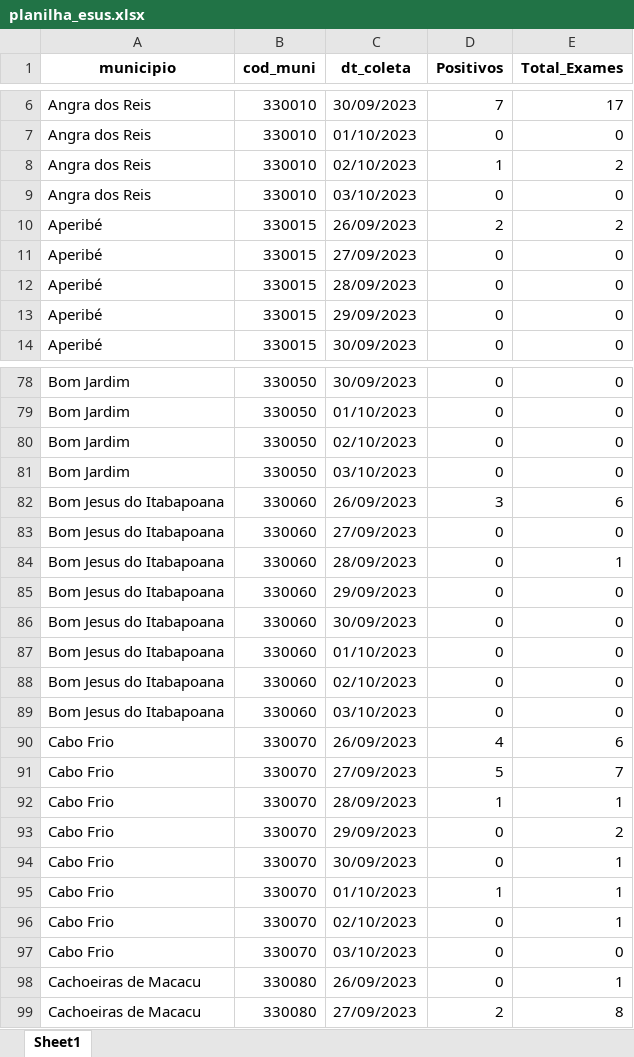
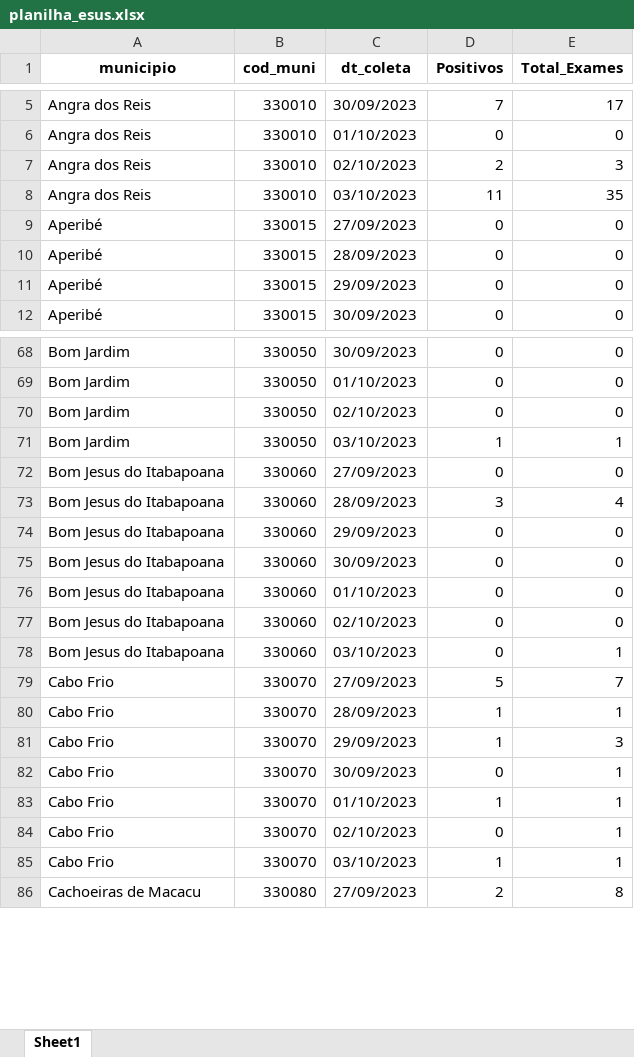
Before and after one commit to eduardompeixoto/Taxa-de-Positividade-AG-E-SUS, an Excel workbook: inst/planilha_esus.xlsx, sheet Sheet1, drawn as a sheet; only a part is shown, gaps mark what is left out; values as stored, in another font and other column widths than the file's, no borders; removed rows and columns are numbered as before the commit, all else as after; the diff covers the shown part only; the diff names each change by its address in the sheet, - before the commit and + after, or states it on an @@ line.

```diff
--- a/inst/planilha_esus.xlsx (sheet Sheet1)
+++ b/inst/planilha_esus.xlsx (sheet Sheet1)
-D7 (Positivos): 1
+D7 (Positivos): 2
-E7 (Total_Exames): 2
+E7 (Total_Exames): 3
-D8 (Positivos): 0
+D8 (Positivos): 11
-E8 (Total_Exames): 0
+E8 (Total_Exames): 35
-row 10: Aperibé | 330015 | 26/09/2023 | 2 | 2
-D71 (Positivos): 0
+D71 (Positivos): 1
-E71 (Total_Exames): 0
+E71 (Total_Exames): 1
-row 82: Bom Jesus do Itabapoana | 330060 | 26/09/2023 | 3 | 6
-D73 (Positivos): 0
+D73 (Positivos): 3
-E73 (Total_Exames): 1
+E73 (Total_Exames): 4
-E78 (Total_Exames): 0
+E78 (Total_Exames): 1
-row 90: Cabo Frio | 330070 | 26/09/2023 | 4 | 6
-D81 (Positivos): 0
+D81 (Positivos): 1
-E81 (Total_Exames): 2
+E81 (Total_Exames): 3
-D85 (Positivos): 0
+D85 (Positivos): 1
-E85 (Total_Exames): 0
+E85 (Total_Exames): 1
-row 98: Cachoeiras de Macacu | 330080 | 26/09/2023 | 0 | 1
```
Also changed, not shown: 90 removed rows and 139 edited cells elsewhere in this sheet.
